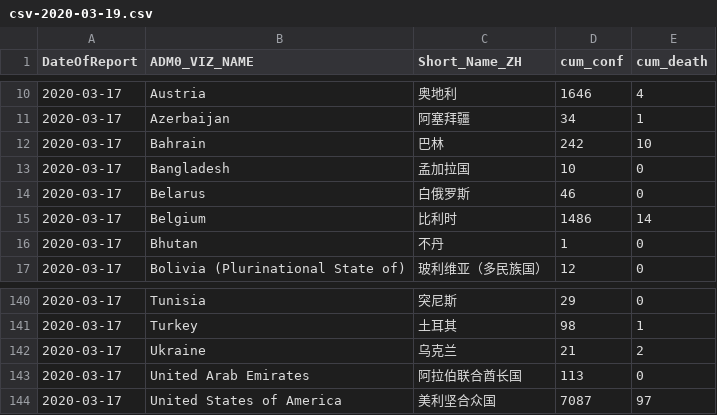
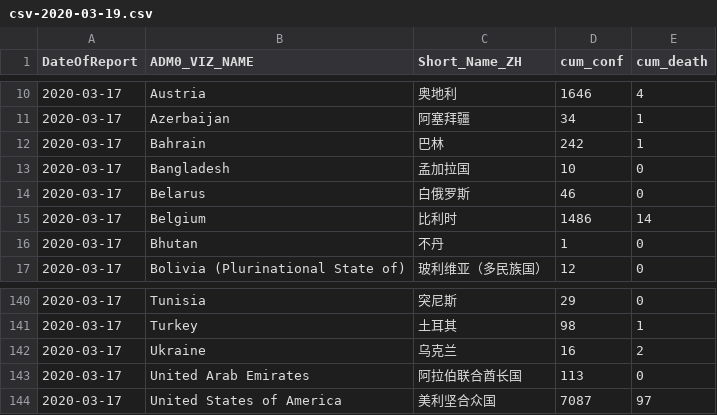
Before and after one commit to mahl/WHO-COVID-19-Data, a CSV file: data/csv/csv-2020-03-19.csv, drawn as a sheet; only a part is shown, gaps mark what is left out.

```diff
--- a/data/csv/csv-2020-03-19.csv
+++ b/data/csv/csv-2020-03-19.csv
@@ -11,3 +11,3 @@
 "2020-03-17","Azerbaijan","阿塞拜疆",34,1
-"2020-03-17","Bahrain","巴林",242,10
+"2020-03-17","Bahrain","巴林",242,1
 "2020-03-17","Bangladesh","孟加拉国",10,0
@@ -141,3 +141,3 @@
 "2020-03-17","Turkey","土耳其",98,1
-"2020-03-17","Ukraine","乌克兰",21,2
+"2020-03-17","Ukraine","乌克兰",16,2
 "2020-03-17","United Arab Emirates","阿拉伯联合酋长国",113,0
```
Also changed, not shown: 1 other file.
